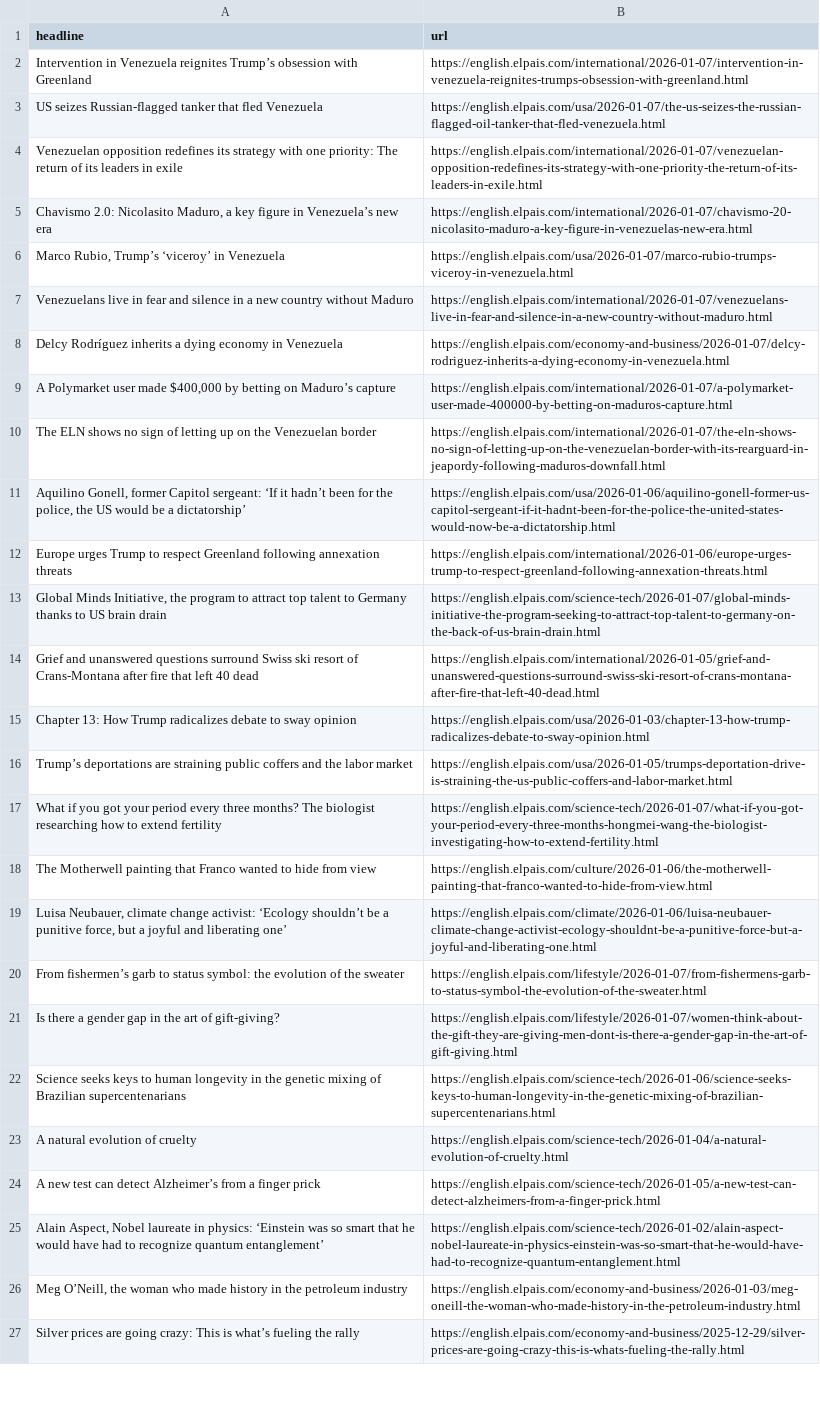
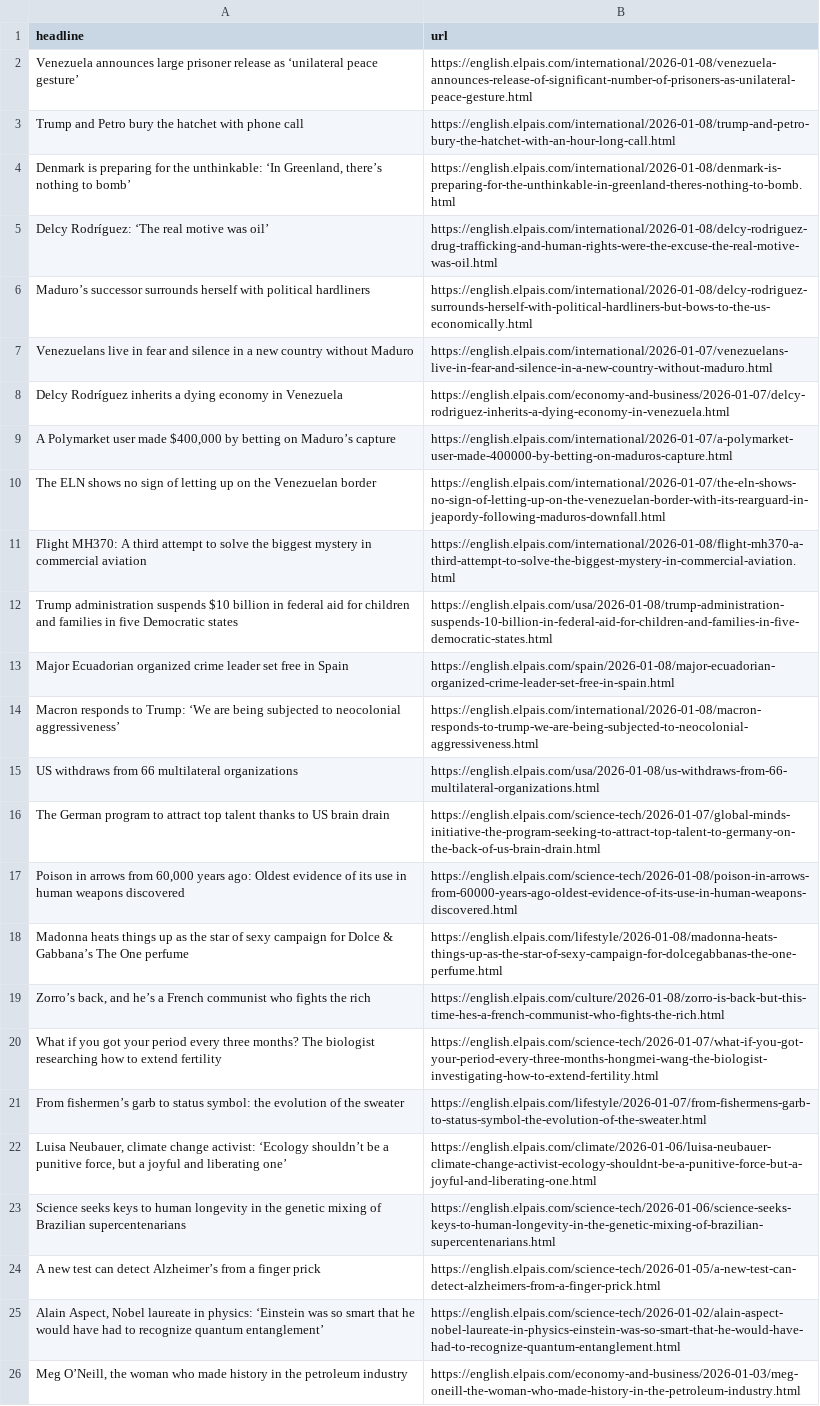
Before and after one commit to ElisabethLind/el_Pais_autoscraper, a CSV file: headlines.csv, drawn as a sheet; only a part is shown; the shorter side is filled out with more unchanged rows; removed rows and columns are numbered as before the commit, all else as after; the diff covers the shown part only; the diff names each change by its address in the sheet, - before the commit and + after, or states it on an @@ line.

```diff
--- a/headlines.csv
+++ b/headlines.csv
-row 2: Intervention in Venezuela reignites Trump’s obsession with Greenland | https://english.elpais.com/international/2026-01-07/intervention-in-venezuela-reignites-trumps-obsession-with-greenland.html
-row 3: US seizes Russian-flagged tanker that fled Venezuela | https://english.elpais.com/usa/2026-01-07/the-us-seizes-the-russian-flagged-oil-tanker-that-fled-venezuela.html
-row 4: Venezuelan opposition redefines its strategy with one priority: The return of its leaders in exile | https://english.elpais.com/international/2026-01-07/venezuelan-opposition-redefines-its-strategy-with-one-priority-the-return-of-its-leaders-in-exile.html
-row 5: Chavismo 2.0: Nicolasito Maduro, a key figure in Venezuela’s new era | https://english.elpais.com/international/2026-01-07/chavismo-20-nicolasito-maduro-a-key-figure-in-venezuelas-new-era.html
-row 6: Marco Rubio, Trump’s ‘viceroy’ in Venezuela | https://english.elpais.com/usa/2026-01-07/marco-rubio-trumps-viceroy-in-venezuela.html
+row 2: Venezuela announces large prisoner release as ‘unilateral peace gesture’ | https://english.elpais.com/international/2026-01-08/venezuela-announces-release-of-significant-number-of-prisoners-as-unilateral-peace-gesture.html
+row 3: Trump and Petro bury the hatchet with phone call | https://english.elpais.com/international/2026-01-08/trump-and-petro-bury-the-hatchet-with-an-hour-long-call.html
+row 4: Denmark is preparing for the unthinkable: ‘In Greenland, there’s nothing to bomb’ | https://english.elpais.com/international/2026-01-08/denmark-is-preparing-for-the-unthinkable-in-greenland-theres-nothing-to-bomb.html
+row 5: Delcy Rodríguez: ‘The real motive was oil’ | https://english.elpais.com/international/2026-01-08/delcy-rodriguez-drug-trafficking-and-human-rights-were-the-excuse-the-real-motive-was-oil.html
+row 6: Maduro’s successor surrounds herself with political hardliners | https://english.elpais.com/international/2026-01-08/delcy-rodriguez-surrounds-herself-with-political-hardliners-but-bows-to-the-us-economically.html
@@ row 11 moved to row 42: Aquilino Gonell, former Capitol sergeant… @@
-row 12: Europe urges Trump to respect Greenland following annexation threats | https://english.elpais.com/international/2026-01-06/europe-urges-trump-to-respect-greenland-following-annexation-threats.html
+row 11: Flight MH370: A third attempt to solve the biggest mystery in commercial aviation | https://english.elpais.com/international/2026-01-08/flight-mh370-a-third-attempt-to-solve-the-biggest-mystery-in-commercial-aviation.html
+row 12: Trump administration suspends $10 billion in federal aid for children and families in five Democratic states | https://english.elpais.com/usa/2026-01-08/trump-administration-suspends-10-billion-in-federal-aid-for-children-and-families-in-five-democratic-states.html
+row 13: Major Ecuadorian organized crime leader set free in Spain | https://english.elpais.com/spain/2026-01-08/major-ecuadorian-organized-crime-leader-set-free-in-spain.html
+row 14: Macron responds to Trump: ‘We are being subjected to neocolonial aggressiveness’ | https://english.elpais.com/international/2026-01-08/macron-responds-to-trump-we-are-being-subjected-to-neocolonial-aggressiveness.html
+row 15: US withdraws from 66 multilateral organizations | https://english.elpais.com/usa/2026-01-08/us-withdraws-from-66-multilateral-organizations.html
-A16 (headline): Global Minds Initiative, the program to attract top talent to Germany thanks to…
+A16 (headline): The German program to attract top talent thanks to…
@@ row 14 moved to row 51: Grief and unanswered questions surround … @@
-row 15: Chapter 13: How Trump radicalizes debate to sway opinion | https://english.elpais.com/usa/2026-01-03/chapter-13-how-trump-radicalizes-debate-to-sway-opinion.html
-row 16: Trump’s deportations are straining public coffers and the labor market | https://english.elpais.com/usa/2026-01-05/trumps-deportation-drive-is-straining-the-us-public-coffers-and-labor-market.html
+row 17: Poison in arrows from 60,000 years ago: Oldest evidence of its use in human weapons discovered | https://english.elpais.com/science-tech/2026-01-08/poison-in-arrows-from-60000-years-ago-oldest-evidence-of-its-use-in-human-weapons-discovered.html
+row 18: Madonna heats things up as the star of sexy campaign for Dolce & Gabbana’s The One perfume | https://english.elpais.com/lifestyle/2026-01-08/madonna-heats-things-up-as-the-star-of-sexy-campaign-for-dolcegabbanas-the-one-perfume.html
+row 19: Zorro’s back, and he’s a French communist who fights the rich | https://english.elpais.com/culture/2026-01-08/zorro-is-back-but-this-time-hes-a-french-communist-who-fights-the-rich.html
@@ row 18 moved to row 32: The Motherwell painting that Franco want… @@
@@ row 20 moved to row 21: From fishermen’s garb to status symbol: … @@
-row 21: Is there a gender gap in the art of gift-giving? | https://english.elpais.com/lifestyle/2026-01-07/women-think-about-the-gift-they-are-giving-men-dont-is-there-a-gender-gap-in-the-art-of-gift-giving.html
-row 23: A natural evolution of cruelty | https://english.elpais.com/science-tech/2026-01-04/a-natural-evolution-of-cruelty.html
```
Also changed, not shown: 3 added rows and 4 removed rows elsewhere in this file.
